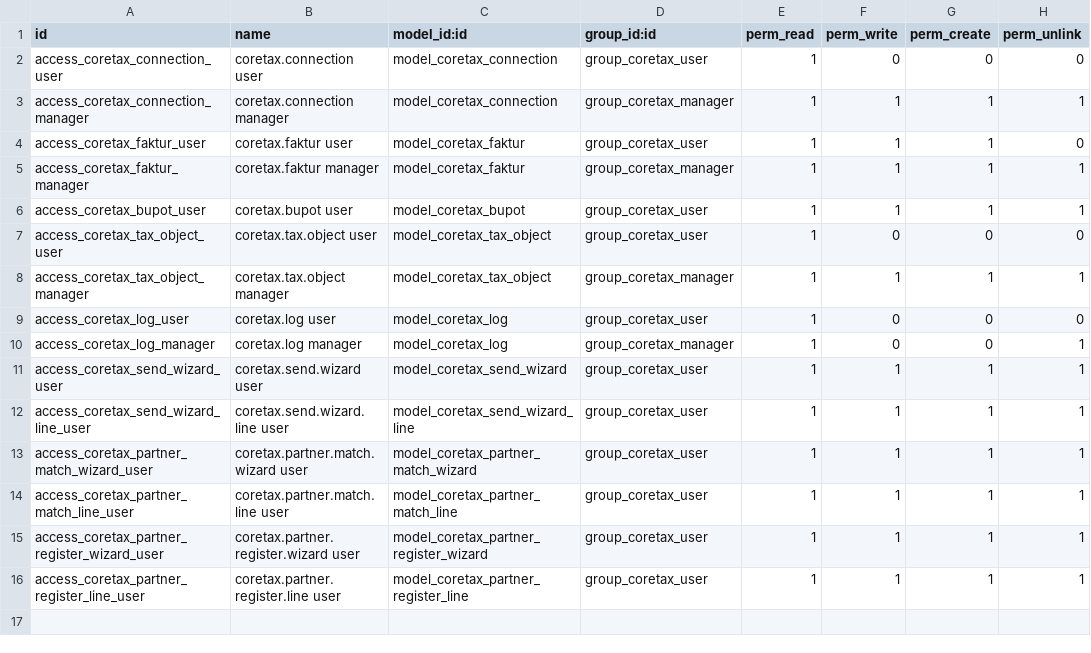
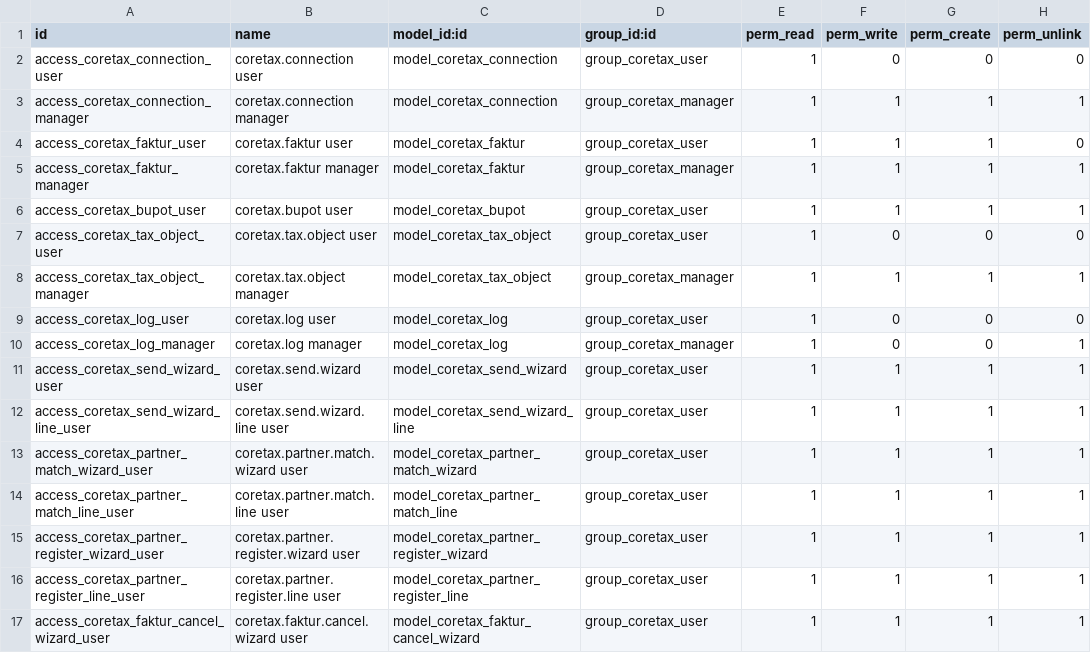
Before and after one commit to rynProject/odoo-coretax-integration, a CSV file: coretax_integration/security/ir.model.access.csv, drawn as a sheet.

```diff
--- a/coretax_integration/security/ir.model.access.csv
+++ b/coretax_integration/security/ir.model.access.csv
@@ -16 +16,2 @@ access_coretax_partner_register_wizard_user,coretax.partner.register.wizard user
 access_coretax_partner_register_line_user,coretax.partner.register.line user,model_coretax_partner_register_line,group_coretax_user,1,1,1,1
+access_coretax_faktur_cancel_wizard_user,coretax.faktur.cancel.wizard user,model_coretax_faktur_cancel_wizard,group_coretax_user,1,1,1,1
```
Also changed, not shown: 8 other files.
